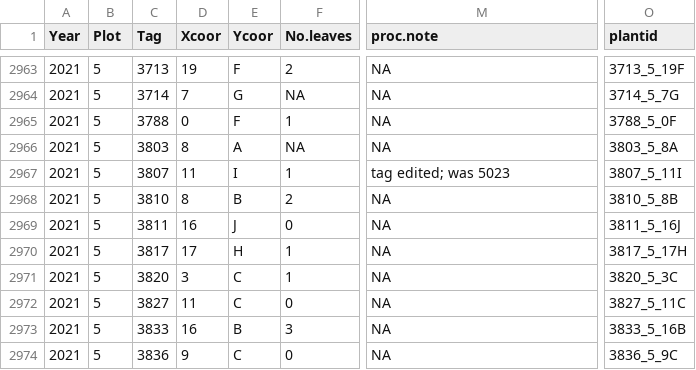
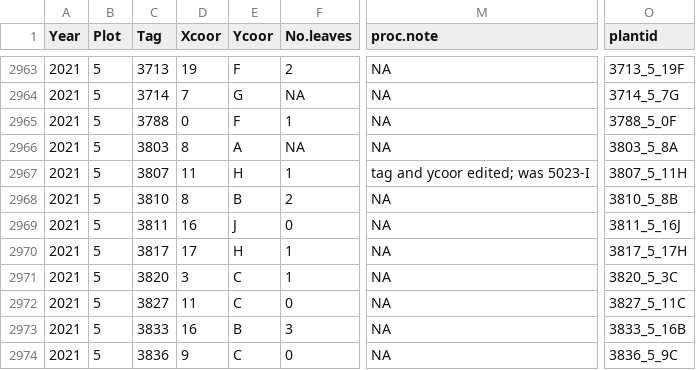
Before and after one commit to swnordstrom/cowichan_phen_demo, a CSV file: 01_data_cleaning/out/demo_all_cleaned.csv, drawn as a sheet; only a part is shown, gaps mark what is left out; the diff names each change by its address in the sheet, - before the commit and + after, or states it on an @@ line.

Commit message:
change a coord in demo cleaning and re-export; add notes to combining script

```diff
--- a/01_data_cleaning/out/demo_all_cleaned.csv
+++ b/01_data_cleaning/out/demo_all_cleaned.csv
-E2967 (Ycoor): I
+E2967 (Ycoor): H
-M2967 (proc.note): tag edited; was 5023
+M2967 (proc.note): tag and ycoor edited; was 5023-I
-O2967 (plantid): 3807_5_11I
+O2967 (plantid): 3807_5_11H
```
Also changed, not shown: 01_data_cleaning/out/demo_postcombine.csv, 2 other files.
